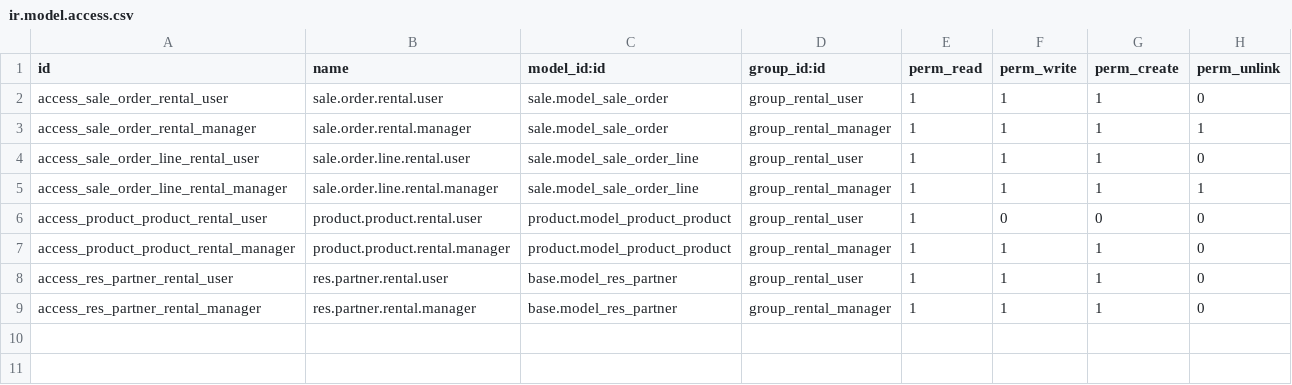
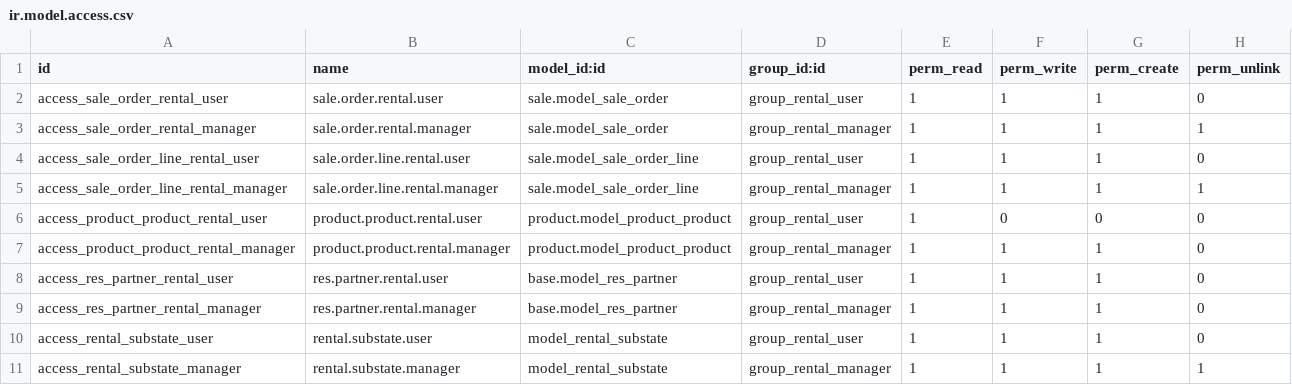
Before and after one commit to jojoxprimary/property_lmg_custom, a CSV file: security/ir.model.access.csv, drawn as a sheet.

```diff
--- a/security/ir.model.access.csv
+++ b/security/ir.model.access.csv
@@ -9 +9,3 @@ access_res_partner_rental_user,res.partner.rental.user,base.model_res_partner,gr
 access_res_partner_rental_manager,res.partner.rental.manager,base.model_res_partner,group_rental_manager,1,1,1,0
+access_rental_substate_user,rental.substate.user,model_rental_substate,group_rental_user,1,1,1,0
+access_rental_substate_manager,rental.substate.manager,model_rental_substate,group_rental_manager,1,1,1,1
```
Also changed, not shown: 7 other files.
